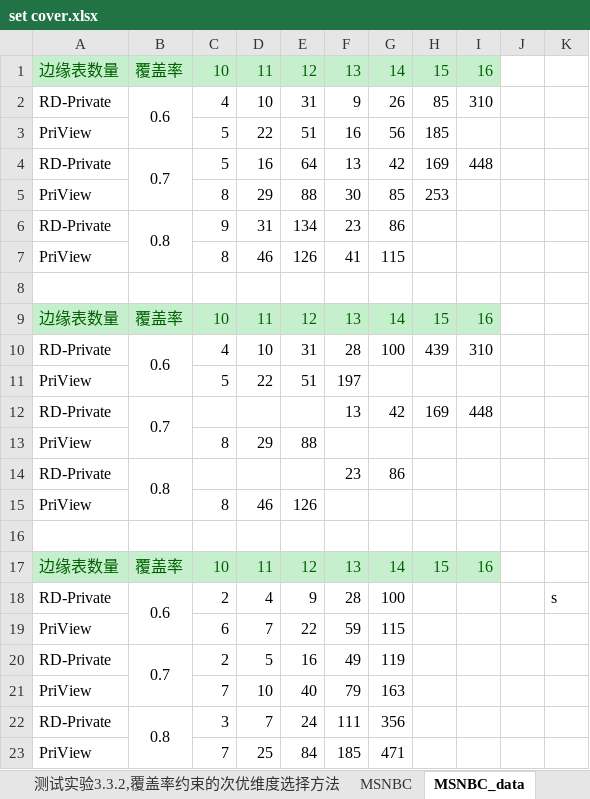
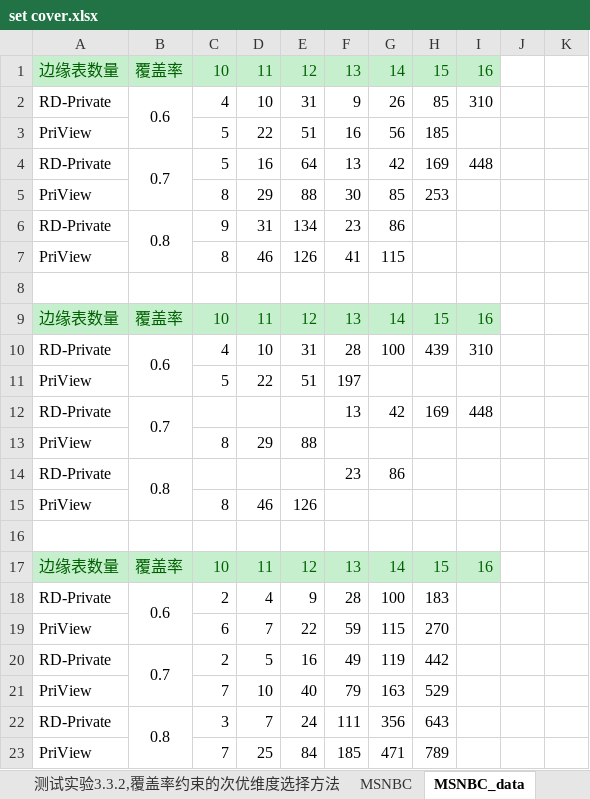
Before and after one commit to solacat/graduate_experiment, an Excel workbook: experiment_result/set cover.xlsx, sheet MSNBC_data, drawn as a sheet; values as stored, in another font and other column widths than the file's, no borders; charts and pictures not drawn; the diff names each change by its address in the sheet, - before the commit and + after, or states it on an @@ line.

```diff
--- a/experiment_result/set cover.xlsx (sheet MSNBC_data)
+++ b/experiment_result/set cover.xlsx (sheet MSNBC_data)
-H18: (empty)
+H18: 183
-K18: s
+K18: (empty)
-H19: (empty)
+H19: 270
-H20: (empty)
+H20: 442
-H21: (empty)
+H21: 529
-H22: (empty)
+H22: 643
-H23: (empty)
+H23: 789
```
Also changed, not shown: sheet MSNBC, other sheet tabs, charts or pictures, 21 other files.
